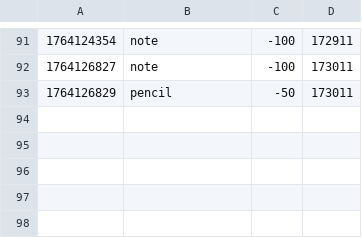
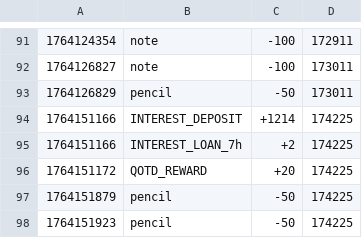
Before and after one commit to hyun090305/ClassRoyale, a CSV file: data/txs/111.csv, drawn as a sheet; only a part is shown, gaps mark what is left out.

```diff
--- a/data/txs/111.csv
+++ b/data/txs/111.csv
@@ -93 +93,6 @@
 1764126829,pencil,-50,173011
+1764151166,INTEREST_DEPOSIT,+1214,174225
+1764151166,INTEREST_LOAN_7h,+2,174225
+1764151172,QOTD_REWARD,+20,174225
+1764151879,pencil,-50,174225
+1764151923,pencil,-50,174225
```
Also changed, not shown: data/accounts.csv, data/items.csv, 5 other files.
